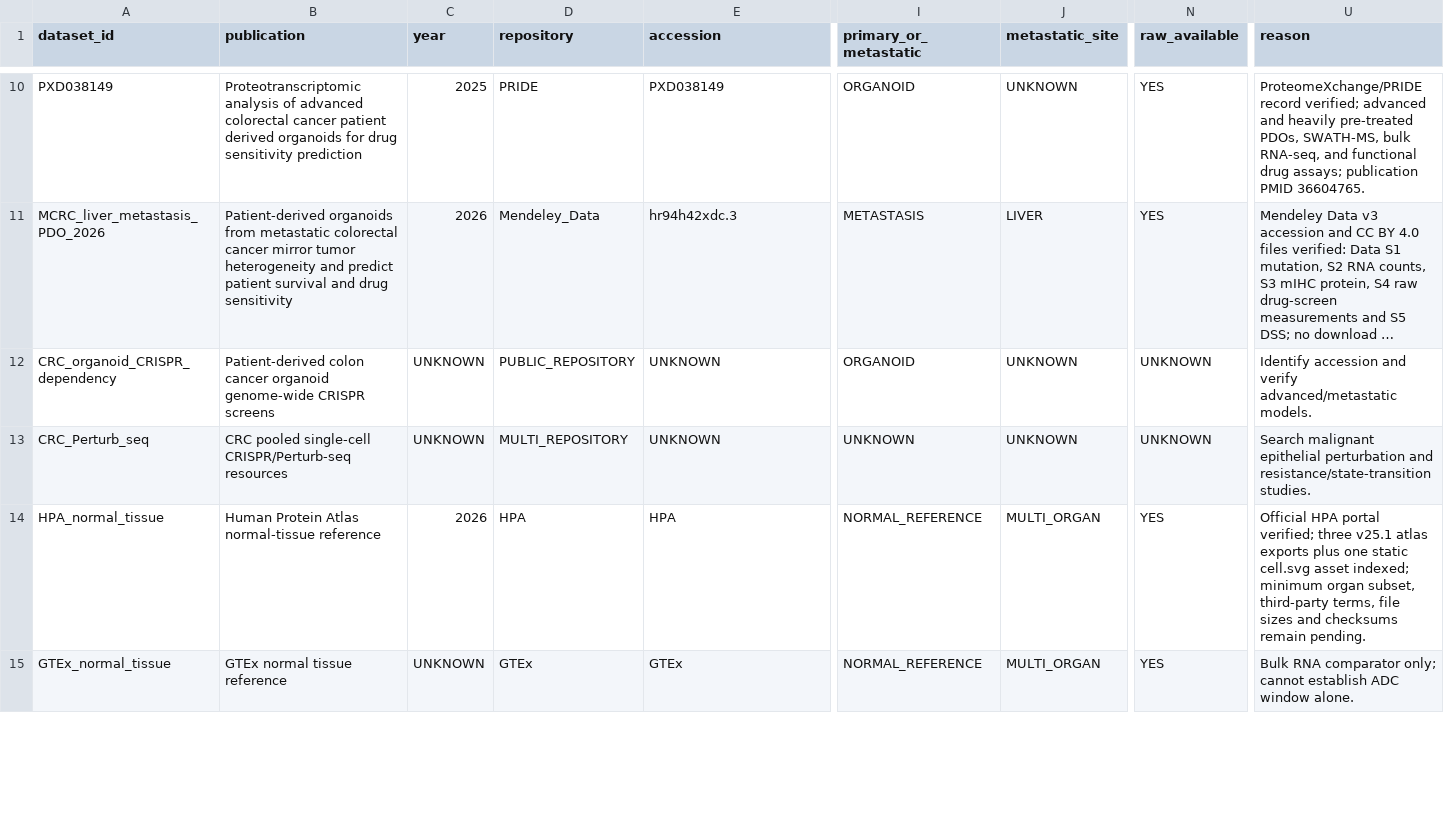
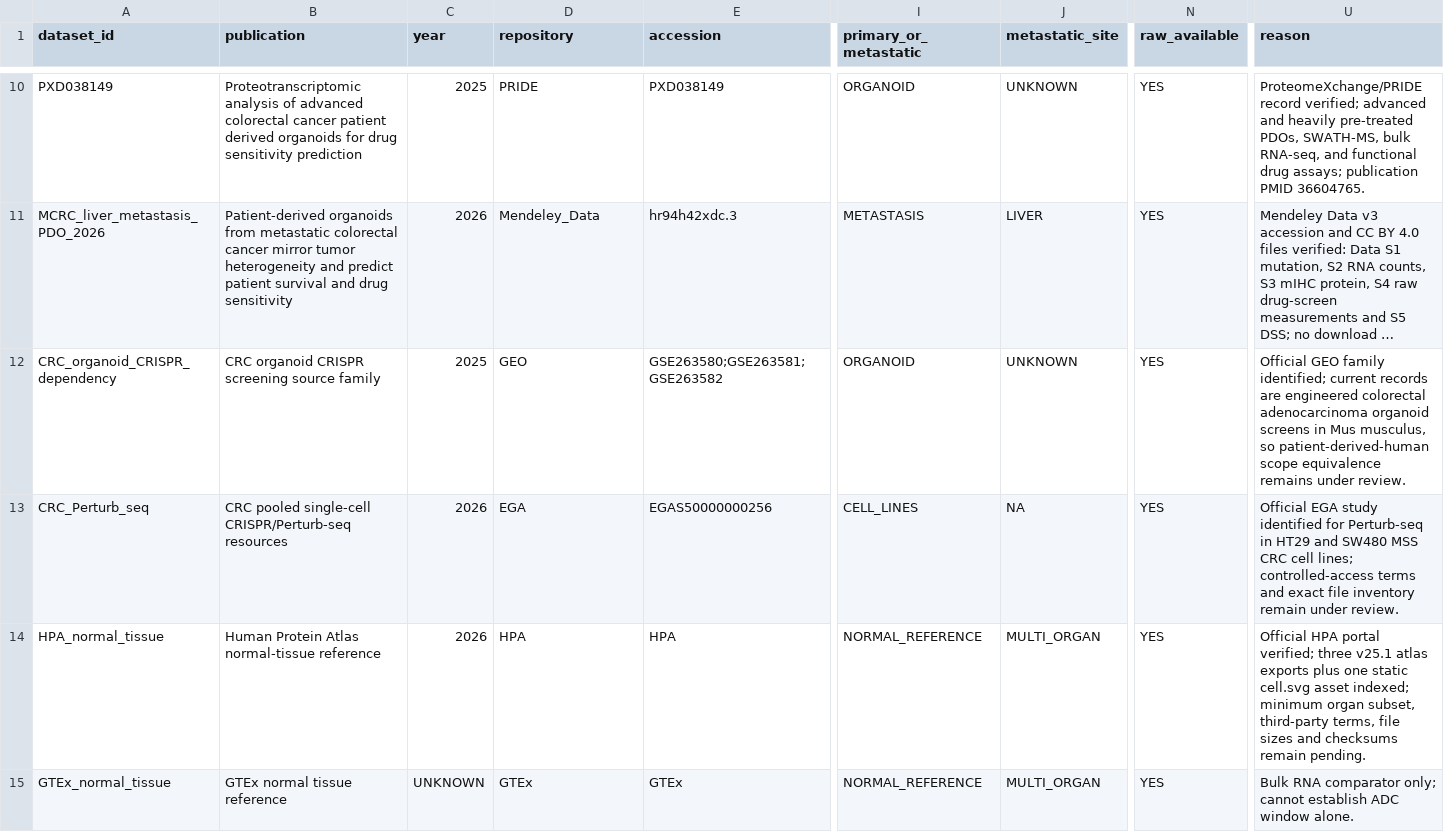
Before and after one commit to leezx/crc-unmet-need-therapeutic-atlas, a TSV file: DATA/registry/datasets.tsv, drawn as a sheet; only a part is shown, gaps mark what is left out; long unchanged cells end in …; the diff names each change by its address in the sheet, - before the commit and + after, or states it on an @@ line.

```diff
--- a/DATA/registry/datasets.tsv
+++ b/DATA/registry/datasets.tsv
-B12 (publication): Patient-derived colon cancer organoid genome-wide CRISPR screens
+B12 (publication): CRC organoid CRISPR screening source family
-C12 (year): UNKNOWN
+C12 (year): 2025
-D12 (repository): PUBLIC_REPOSITORY
+D12 (repository): GEO
-E12 (accession): UNKNOWN
+E12 (accession): GSE263580;GSE263581;GSE263582
-N12:N13 (raw_available): UNKNOWN
+N12:N13 (raw_available): YES
-U12 (reason): Identify accession and verify advanced/metastatic models.
+U12 (reason): Official GEO family identified; current records are engineered colorectal adenocarcinoma organoid screens in Mus musculus, so patient-derived-human scope equivalence remains under review.
-C13 (year): UNKNOWN
+C13 (year): 2026
-D13 (repository): MULTI_REPOSITORY
+D13 (repository): EGA
-E13 (accession): UNKNOWN
+E13 (accession): EGAS50000000256
-I13 (primary_or_metastatic): UNKNOWN
+I13 (primary_or_metastatic): CELL_LINES
-J13 (metastatic_site): UNKNOWN
+J13 (metastatic_site): NA
-U13 (reason): Search malignant epithelial perturbation and resistance/state-transition studies.
+U13 (reason): Official EGA study identified for Perturb-seq in HT29 and SW480 MSS CRC cell lines; controlled-access terms and exact file inventory remain under review.
```
Also changed, not shown: reports/SOURCE_ONLY_CLOSURE_MATRIX.tsv, 9 other files.
